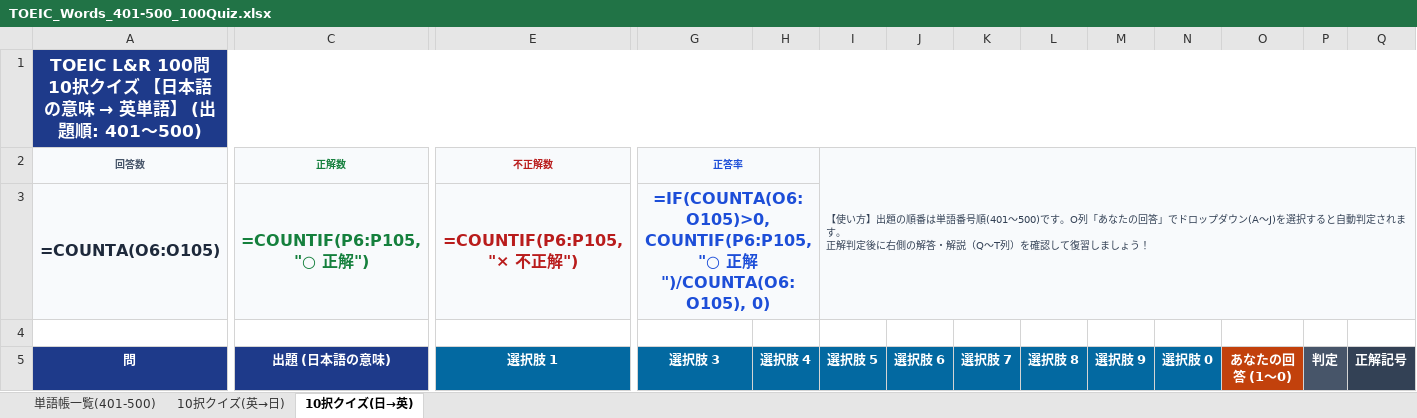
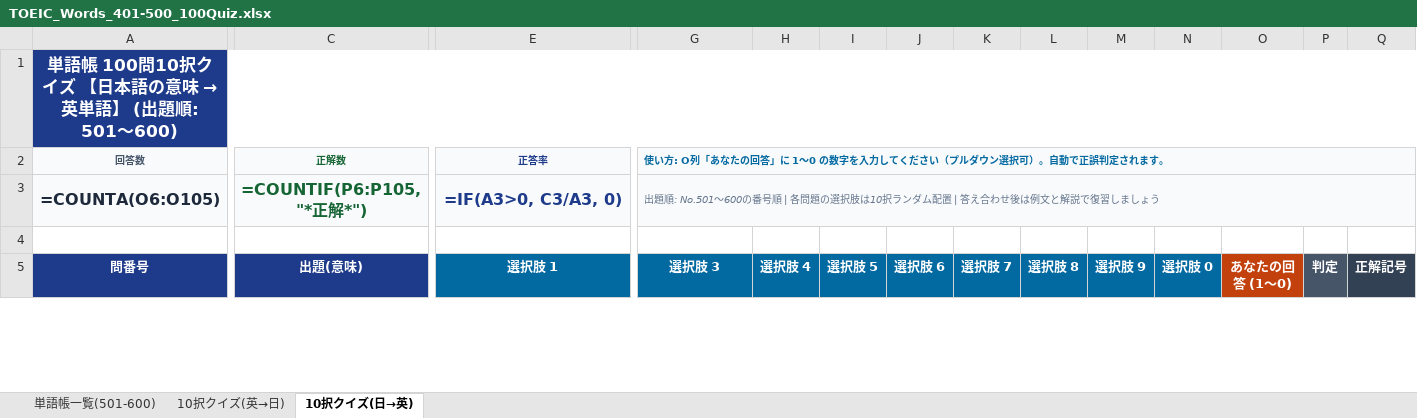
Before and after one commit to saku-C/toeic-quiz-401-500, an Excel workbook: TOEIC_Words_401-500_100Quiz.xlsx, sheet 10択クイズ(日→英), drawn as a sheet; only a part is shown, gaps mark what is left out; values as stored, in another font and other column widths than the file's, no borders; formulas without a stored value are shown as written; conditional formats not drawn; ↵ is a line break in a cell; the diff covers the shown part only; the diff names each change by its address in the sheet, - before the commit and + after, or states it on an @@ line.

Commit message:
単語帳 501-600 へのデータ更新 (100問10択クイズ、CSV、Excel、Webアプリ)

```diff
--- a/TOEIC_Words_401-500_100Quiz.xlsx (sheet 10択クイズ(日→英))
+++ b/TOEIC_Words_401-500_100Quiz.xlsx (sheet 10択クイズ(日→英))
-sheet tab: 単語帳一覧(401-500)
+sheet tab: 単語帳一覧(501-600)
@@ A1 (問番号): TOEIC L&R 100問10択クイズ 【日本語の意味 → 英単語】 (出題順: 401〜500) → 単語帳 100問10択クイズ 【日本語の意味 → 英単語】 (出題順: 501〜600) @@
-C2:C3 text colour: #15803D
+C2:C3 text colour: #166534
-E2 (選択肢 1): 不正解数
+E2 (選択肢 1): 正答率
-E2:E3 text colour: #B91C1C
+E2:E3 text colour: #1E3A8A
-G2 (選択肢 3): 正答率
+G2 (選択肢 3): 使い方: O列「あなたの回答」に 1〜0 の数字を入力してください（プルダウン選択可）。自動で正誤判定されます。
-G2:G3 alignment: center
+G2:G3 alignment: left
-G2 text colour: #1D4ED8
+G2 text colour: #0369A1
-G2:H2 merged
+G2:T2 merged
-I2 (選択肢 5): 【使い方】出題の順番は単語番号順(401〜500)です。O列「あなたの回答」でドロップダウン(A〜J)を選択すると自動判定されます。 ↵ 正解判定後に右側の解答・解説（Q〜T列）を確認して復習しましょう！
+I2 (選択肢 5): (empty)
-I2 fill: #F8FAFC
+I2 fill: none
-I2:T3 merged
-C3 (出題(意味)): =COUNTIF(P6:P105, "○ 正解")
+C3 (出題(意味)): =COUNTIF(P6:P105, "*正解*")
-E3 (選択肢 1): =COUNTIF(P6:P105, "× 不正解")
+E3 (選択肢 1): =IF(A3>0, C3/A3, 0)
-G3 (選択肢 3): =IF(COUNTA(O6:O105)>0, COUNTIF(P6:P105, "○ 正解")/COUNTA(O6:O105), 0)
+G3 (選択肢 3): 出題順: No.501〜600の番号順 | 各問題の選択肢は10択ランダム配置 | 答え合わせ後は例文と解説で復習しましょう
@@ G3 bold: on → off, italic: off → on, text colour: #1D4ED8 → #64748B, text size: smaller @@
-G3:H3 merged
+G3:T3 merged
-A5: 問
+A5: 問番号
-C5: 出題 (日本語の意味)
+C5: 出題(意味)
```
Also changed, not shown: 1568 edited cells elsewhere in this sheet, sheet 10択クイズ(英→日), sheet 単語帳一覧(501-600), 20 other files.
